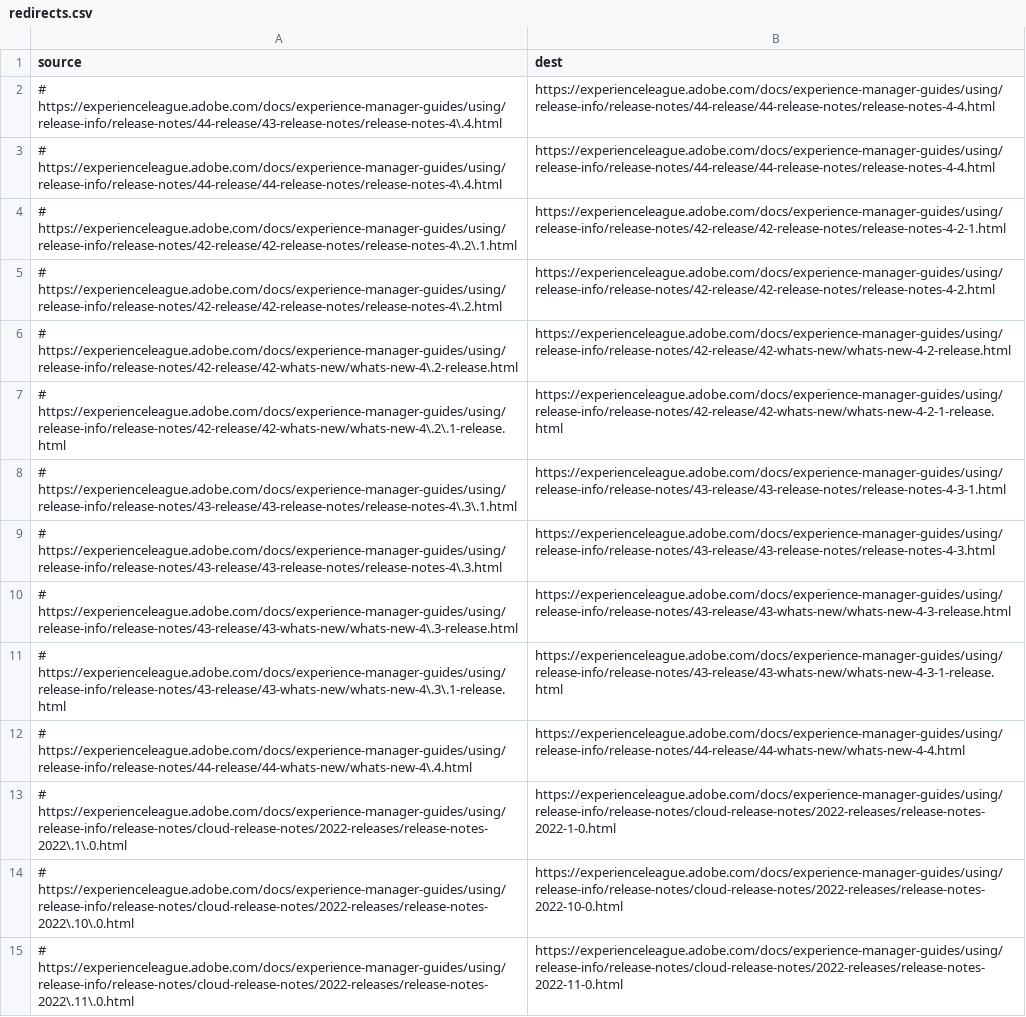
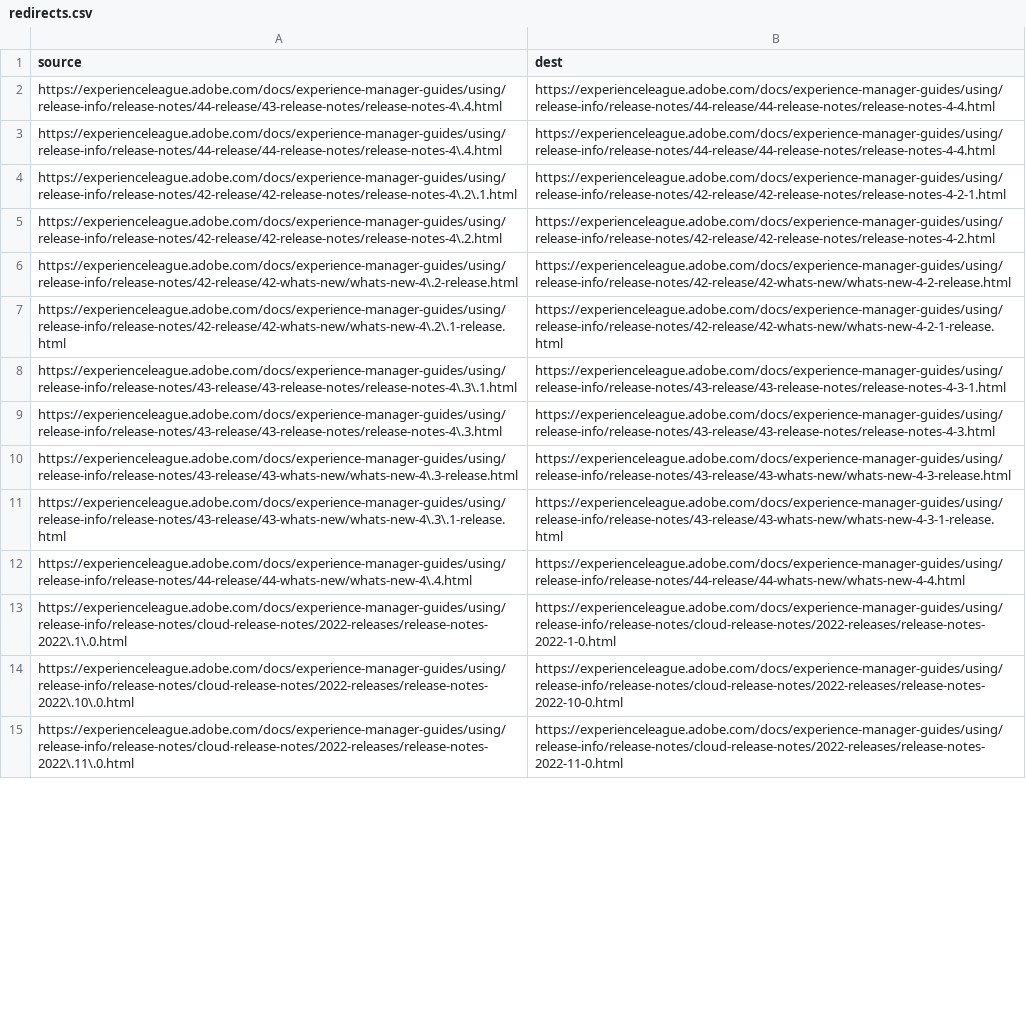
Before and after one commit to AdobeDocs/experience-manager-guides.it-IT, a CSV file: redirects.csv, drawn as a sheet; only a part is shown; the diff covers the shown part only; the diff names each change by its address in the sheet, - before the commit and + after, or states it on an @@ line.

Commit message:
Updating Old File for core commit 852bdd7abaad8b4e7777315289b17905dcc26a0b

```diff
--- a/redirects.csv
+++ b/redirects.csv
-A2 (source): # https://experienceleague.adobe.com/docs/experience-manager-guides/using/release-info/release-notes/44-release/43-release-notes/release-notes-4\.4.html
+A2 (source): https://experienceleague.adobe.com/docs/experience-manager-guides/using/release-info/release-notes/44-release/43-release-notes/release-notes-4\.4.html
-A3 (source): # https://experienceleague.adobe.com/docs/experience-manager-guides/using/release-info/release-notes/44-release/44-release-notes/release-notes-4\.4.html
+A3 (source): https://experienceleague.adobe.com/docs/experience-manager-guides/using/release-info/release-notes/44-release/44-release-notes/release-notes-4\.4.html
-A4 (source): # https://experienceleague.adobe.com/docs/experience-manager-guides/using/release-info/release-notes/42-release/42-release-notes/release-notes-4\.2\.1.html
+A4 (source): https://experienceleague.adobe.com/docs/experience-manager-guides/using/release-info/release-notes/42-release/42-release-notes/release-notes-4\.2\.1.html
-A5 (source): # https://experienceleague.adobe.com/docs/experience-manager-guides/using/release-info/release-notes/42-release/42-release-notes/release-notes-4\.2.html
+A5 (source): https://experienceleague.adobe.com/docs/experience-manager-guides/using/release-info/release-notes/42-release/42-release-notes/release-notes-4\.2.html
-A6 (source): # https://experienceleague.adobe.com/docs/experience-manager-guides/using/release-info/release-notes/42-release/42-whats-new/whats-new-4\.2-release.html
+A6 (source): https://experienceleague.adobe.com/docs/experience-manager-guides/using/release-info/release-notes/42-release/42-whats-new/whats-new-4\.2-release.html
-A7 (source): # https://experienceleague.adobe.com/docs/experience-manager-guides/using/release-info/release-notes/42-release/42-whats-new/whats-new-4\.2\.1-release.html
+A7 (source): https://experienceleague.adobe.com/docs/experience-manager-guides/using/release-info/release-notes/42-release/42-whats-new/whats-new-4\.2\.1-release.html
-A8 (source): # https://experienceleague.adobe.com/docs/experience-manager-guides/using/release-info/release-notes/43-release/43-release-notes/release-notes-4\.3\.1.html
+A8 (source): https://experienceleague.adobe.com/docs/experience-manager-guides/using/release-info/release-notes/43-release/43-release-notes/release-notes-4\.3\.1.html
-A9 (source): # https://experienceleague.adobe.com/docs/experience-manager-guides/using/release-info/release-notes/43-release/43-release-notes/release-notes-4\.3.html
+A9 (source): https://experienceleague.adobe.com/docs/experience-manager-guides/using/release-info/release-notes/43-release/43-release-notes/release-notes-4\.3.html
-A10 (source): # https://experienceleague.adobe.com/docs/experience-manager-guides/using/release-info/release-notes/43-release/43-whats-new/whats-new-4\.3-release.html
+A10 (source): https://experienceleague.adobe.com/docs/experience-manager-guides/using/release-info/release-notes/43-release/43-whats-new/whats-new-4\.3-release.html
-A11 (source): # https://experienceleague.adobe.com/docs/experience-manager-guides/using/release-info/release-notes/43-release/43-whats-new/whats-new-4\.3\.1-release.html
+A11 (source): https://experienceleague.adobe.com/docs/experience-manager-guides/using/release-info/release-notes/43-release/43-whats-new/whats-new-4\.3\.1-release.html
-A12 (source): # https://experienceleague.adobe.com/docs/experience-manager-guides/using/release-info/release-notes/44-release/44-whats-new/whats-new-4\.4.html
+A12 (source): https://experienceleague.adobe.com/docs/experience-manager-guides/using/release-info/release-notes/44-release/44-whats-new/whats-new-4\.4.html
-A13 (source): # https://experienceleague.adobe.com/docs/experience-manager-guides/using/release-info/release-notes/cloud-release-notes/2022-releases/release-notes-2022\.1\.0.html
+A13 (source): https://experienceleague.adobe.com/docs/experience-manager-guides/using/release-info/release-notes/cloud-release-notes/2022-releases/release-notes-2022\.1\.0.html
-A14 (source): # https://experienceleague.adobe.com/docs/experience-manager-guides/using/release-info/release-notes/cloud-release-notes/2022-releases/release-notes-2022\.10\.0.html
+A14 (source): https://experienceleague.adobe.com/docs/experience-manager-guides/using/release-info/release-notes/cloud-release-notes/2022-releases/release-notes-2022\.10\.0.html
-A15 (source): # https://experienceleague.adobe.com/docs/experience-manager-guides/using/release-info/release-notes/cloud-release-notes/2022-releases/release-notes-2022\.11\.0.html
+A15 (source): https://experienceleague.adobe.com/docs/experience-manager-guides/using/release-info/release-notes/cloud-release-notes/2022-releases/release-notes-2022\.11\.0.html
```
Also changed, not shown: 25 edited cells elsewhere in this file.
